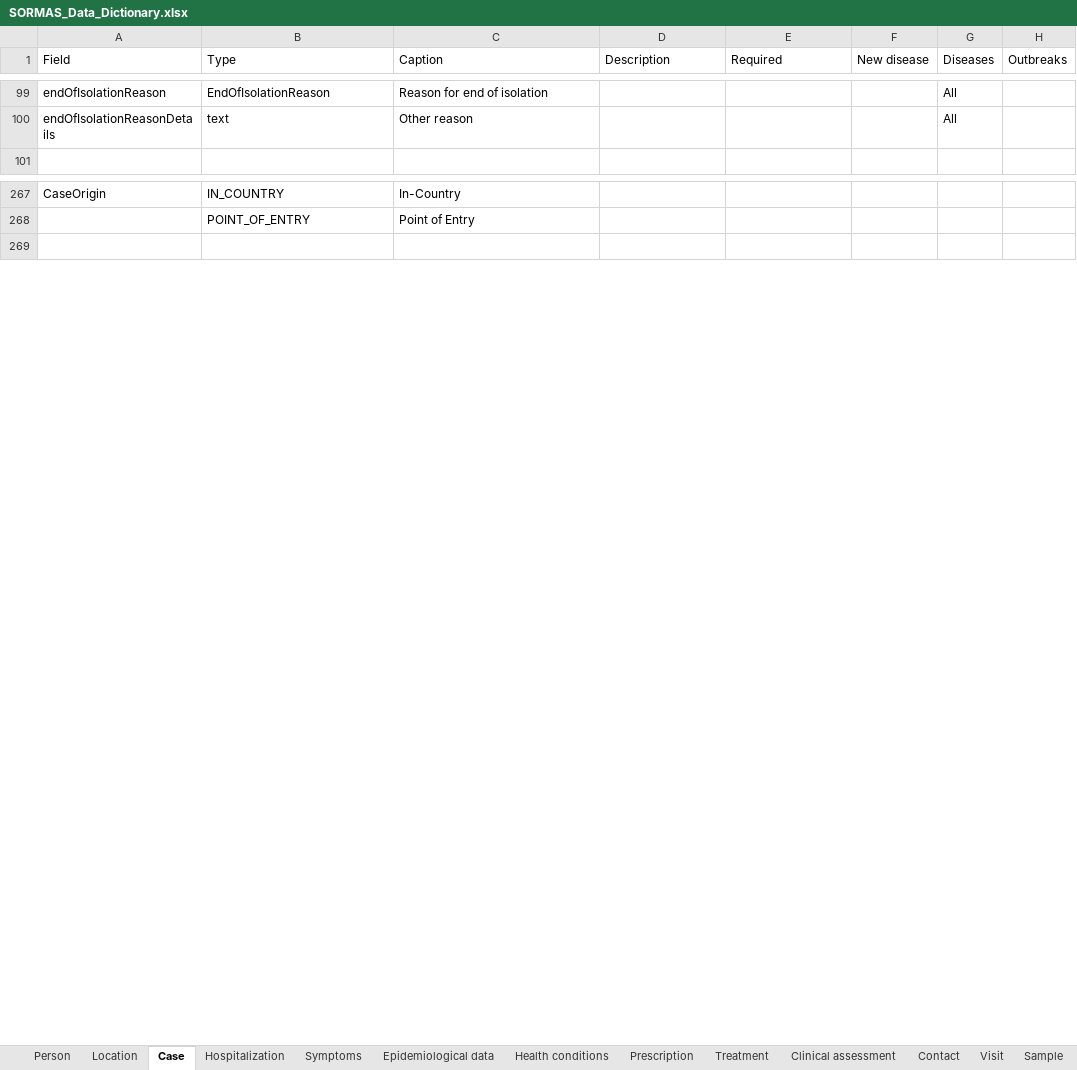
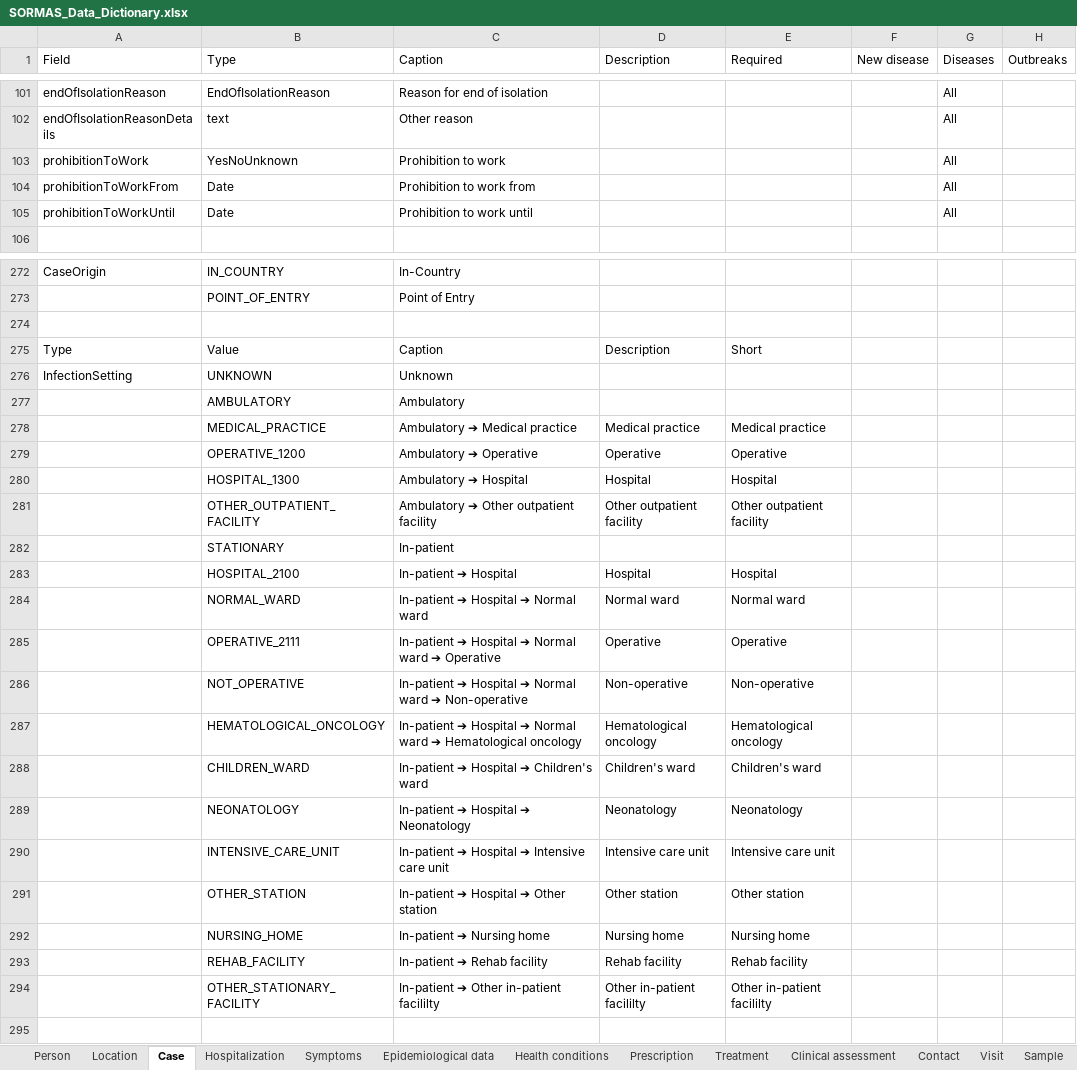
Before and after one commit to omoluabidotcom/APMIS-Project, an Excel workbook: sormas-api/src/main/resources/doc/SORMAS_Data_Dictionary.xlsx, sheet Case, drawn as a sheet; only a part is shown, gaps mark what is left out; values as stored, in another font and other column widths than the file's, no borders; table styles not drawn; the diff covers the shown part only; the diff names each change by its address in the sheet, - before the commit and + after, or states it on an @@ line.

```diff
--- a/sormas-api/src/main/resources/doc/SORMAS_Data_Dictionary.xlsx (sheet Case)
+++ b/sormas-api/src/main/resources/doc/SORMAS_Data_Dictionary.xlsx (sheet Case)
+row 103: prohibitionToWork | YesNoUnknown | Prohibition to work |  |  |  | All
+row 104: prohibitionToWorkFrom | Date | Prohibition to work from |  |  |  | All
+row 105: prohibitionToWorkUntil | Date | Prohibition to work until |  |  |  | All
+row 274: (empty)
+row 275: Type | Value | Caption | Description | Short
+row 276: InfectionSetting | UNKNOWN | Unknown
+row 277:  | AMBULATORY | Ambulatory
+row 278:  | MEDICAL_PRACTICE | Ambulatory ➔ Medical practice | Medical practice | Medical practice
+row 279:  | OPERATIVE_1200 | Ambulatory ➔ Operative | Operative | Operative
+row 280:  | HOSPITAL_1300 | Ambulatory ➔ Hospital | Hospital | Hospital
+row 281:  | OTHER_OUTPATIENT_FACILITY | Ambulatory ➔ Other outpatient facility | Other outpatient facility | Other outpatient facility
+row 282:  | STATIONARY | In-patient
+row 283:  | HOSPITAL_2100 | In-patient ➔ Hospital | Hospital | Hospital
+row 284:  | NORMAL_WARD | In-patient ➔ Hospital ➔ Normal ward | Normal ward | Normal ward
+row 285:  | OPERATIVE_2111 | In-patient ➔ Hospital ➔ Normal ward ➔ Operative | Operative | Operative
+row 286:  | NOT_OPERATIVE | In-patient ➔ Hospital ➔ Normal ward ➔ Non-operative | Non-operative | Non-operative
+row 287:  | HEMATOLOGICAL_ONCOLOGY | In-patient ➔ Hospital ➔ Normal ward ➔ Hematological oncology | Hematological oncology | Hematological oncology
+row 288:  | CHILDREN_WARD | In-patient ➔ Hospital ➔ Children's ward | Children's ward | Children's ward
+row 289:  | NEONATOLOGY | In-patient ➔ Hospital ➔ Neonatology | Neonatology | Neonatology
+row 290:  | INTENSIVE_CARE_UNIT | In-patient ➔ Hospital ➔ Intensive care unit | Intensive care unit | Intensive care unit
+row 291:  | OTHER_STATION | In-patient ➔ Hospital ➔ Other station | Other station | Other station
+row 292:  | NURSING_HOME | In-patient ➔ Nursing home | Nursing home | Nursing home
+row 293:  | REHAB_FACILITY | In-patient ➔ Rehab facility | Rehab facility | Rehab facility
+row 294:  | OTHER_STATIONARY_FACILITY | In-patient ➔ Other in-patient facililty | Other in-patient facililty | Other in-patient facililty
```
Also changed, not shown: 2 added rows elsewhere in this sheet, sheet Person, sheet Event, sheet Contact, sheet Sample, sormas-api/src/main/resources/doc/SORMAS_User_Rights.xlsx.
